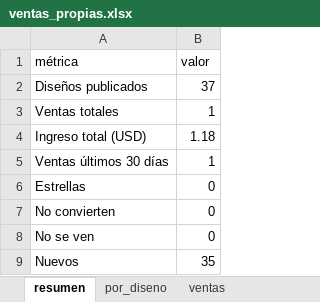
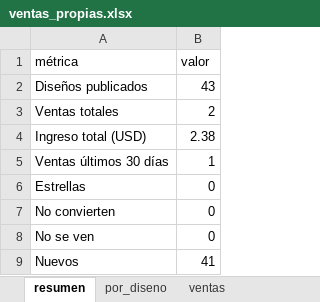
Before and after one commit to Dazvohg/cults3d-agent, an Excel workbook: reportes/ventas_propias.xlsx, sheet resumen, drawn as a sheet; values as stored, in another font and other column widths than the file's, no borders; the diff names each change by its address in the sheet, - before the commit and + after, or states it on an @@ line.

```diff
--- a/reportes/ventas_propias.xlsx (sheet resumen)
+++ b/reportes/ventas_propias.xlsx (sheet resumen)
-B2 (valor): 37
+B2 (valor): 43
-B3 (valor): 1
+B3 (valor): 2
-B4 (valor): 1.18
+B4 (valor): 2.38
-B9 (valor): 35
+B9 (valor): 41
```
Also changed, not shown: sheet por_diseno, sheet ventas, reportes/cults3d_mercado.xlsx, 4 other files.
